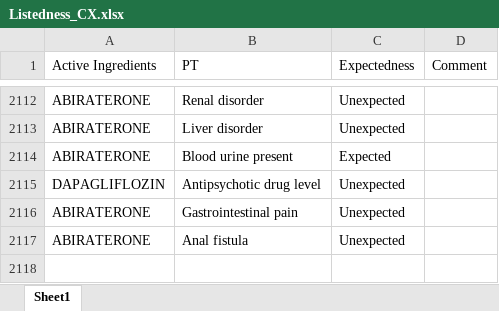
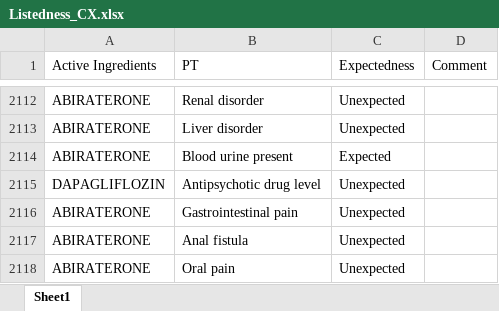
Before and after one commit to JPadhy0680/PV-Automation-Hub-Test, an Excel workbook: data/Listedness_CX.xlsx, sheet Sheet1, drawn as a sheet; only a part is shown, gaps mark what is left out; values as stored, in another font and other column widths than the file's, no borders; the diff names each change by its address in the sheet, - before the commit and + after, or states it on an @@ line.

Commit message:
Update listedness: ABIRATERONE / Oral pain

```diff
--- a/data/Listedness_CX.xlsx (sheet Sheet1)
+++ b/data/Listedness_CX.xlsx (sheet Sheet1)
+row 2118: ABIRATERONE | Oral pain | Unexpected
```
